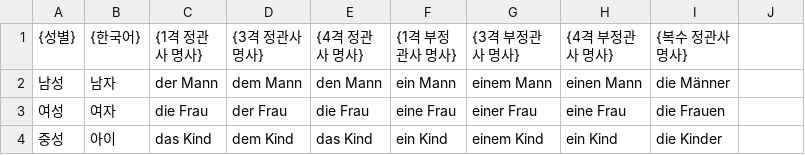
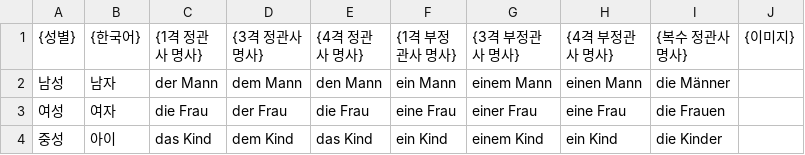
Before and after one commit to emmalee771/GermanWord, a CSV file: word_data.csv, drawn as a sheet; only a part is shown.

```diff
--- a/word_data.csv
+++ b/word_data.csv
@@ -1,2 +1,2 @@
-{성별},{한국어},{1격 정관사 명사},{3격 정관사 명사},{4격 정관사 명사},{1격 부정관사 명사},{3격 부정관사 명사},{4격 부정관사 명사},{복수 정관사 명사}
+{성별},{한국어},{1격 정관사 명사},{3격 정관사 명사},{4격 정관사 명사},{1격 부정관사 명사},{3격 부정관사 명사},{4격 부정관사 명사},{복수 정관사 명사},{이미지}
 남성,남자,der Mann,dem Mann,den Mann,ein Mann,einem Mann,einen Mann,die Männer
```
Also changed, not shown: 2 other files.
